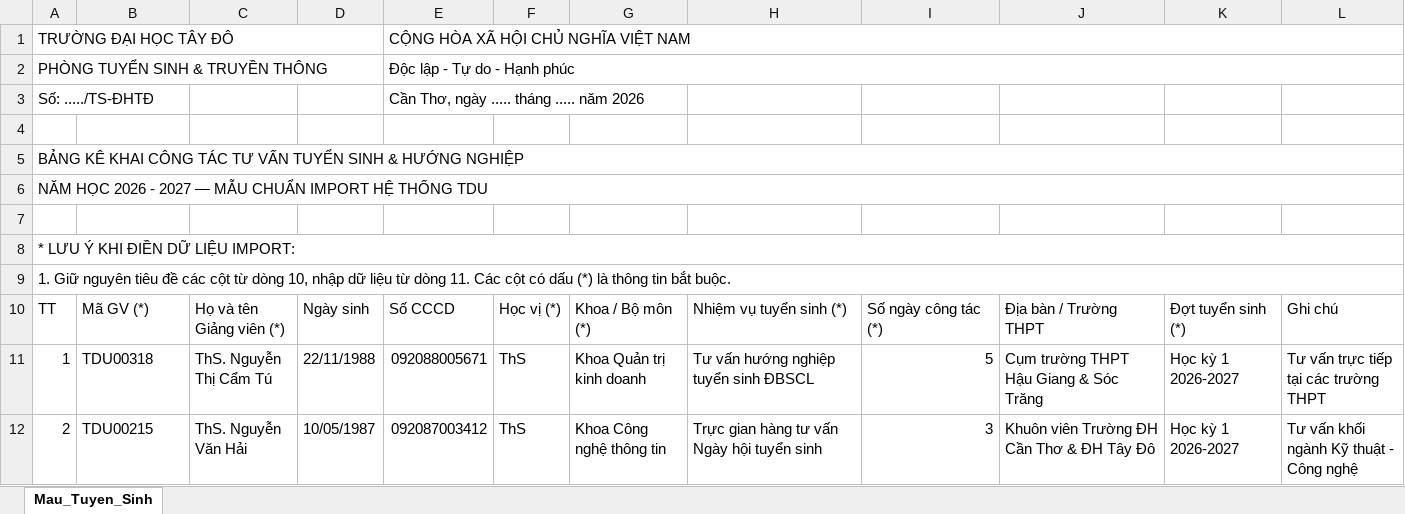
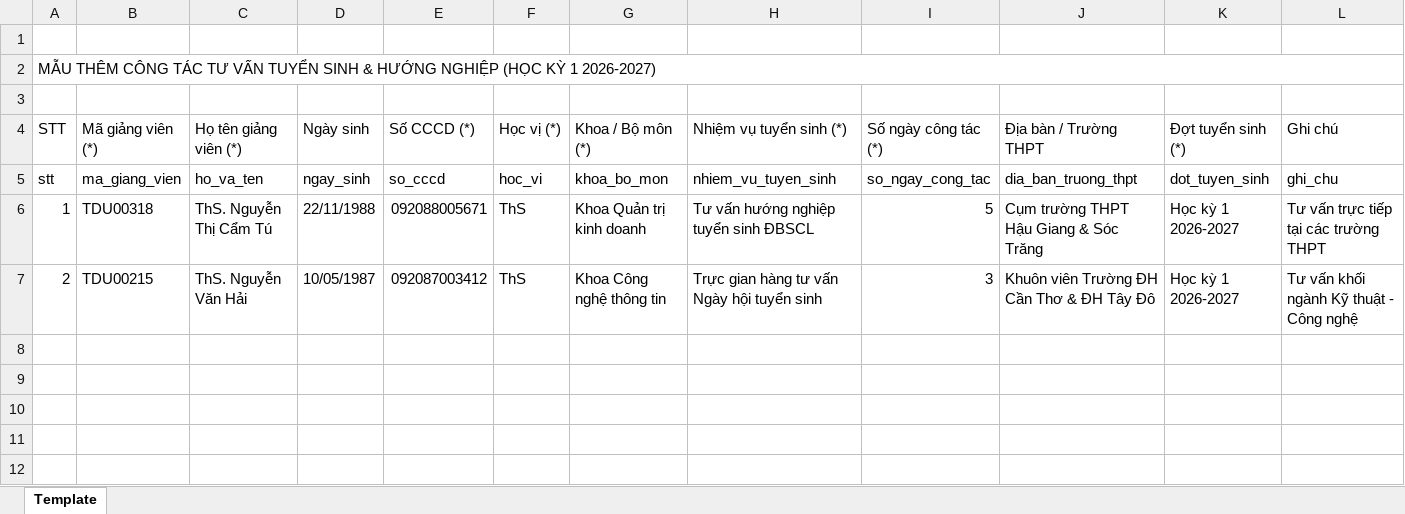
Before and after one commit to mainhutlong/thantoan, an Excel workbook: public/templates/Mau_Tuyen_Sinh_Truyen_Thong_TDU_2026_2027.xlsx, sheet Template, drawn as a sheet; values as stored, in another font and other column widths than the file's, no cell formats; removed rows and columns are numbered as before the commit, all else as after; the diff names each change by its address in the sheet, - before the commit and + after, or states it on an @@ line.

```diff
--- a/public/templates/Mau_Tuyen_Sinh_Truyen_Thong_TDU_2026_2027.xlsx (sheet Template)
+++ b/public/templates/Mau_Tuyen_Sinh_Truyen_Thong_TDU_2026_2027.xlsx (sheet Template)
-sheet tab: Mau_Tuyen_Sinh
+sheet tab: Template
-row 1: TRƯỜNG ĐẠI HỌC TÂY ĐÔ |  |  |  | CỘNG HÒA XÃ HỘI CHỦ NGHĨA VIỆT NAM
-row 2: PHÒNG TUYỂN SINH & TRUYỀN THÔNG |  |  |  | Độc lập - Tự do - Hạnh phúc
-row 3: Số: ...../TS-ĐHTĐ |  |  |  | Cần Thơ, ngày ..... tháng ..... năm 2026
-A2 (STT): BẢNG KÊ KHAI CÔNG TÁC TƯ VẤN TUYỂN SINH & HƯỚNG NGHIỆP
+A2 (STT): MẪU THÊM CÔNG TÁC TƯ VẤN TUYỂN SINH & HƯỚNG NGHIỆP (HỌC KỲ 1 2026-2027)
-row 6: NĂM HỌC 2026 - 2027 — MẪU CHUẨN IMPORT HỆ THỐNG TDU
-row 8: * LƯU Ý KHI ĐIỀN DỮ LIỆU IMPORT:
-row 9: 1. Giữ nguyên tiêu đề các cột từ dòng 10, nhập dữ liệu từ dòng 11. Các cột có dấu (*) là thông tin bắt buộc.
-A4: TT
+A4: STT
-B4: Mã GV (*)
+B4: Mã giảng viên (*)
-C4: Họ và tên Giảng viên (*)
+C4: Họ tên giảng viên (*)
-E4: Số CCCD
+E4: Số CCCD (*)
+row 5: stt | ma_giang_vien | ho_va_ten | ngay_sinh | so_cccd | hoc_vi | khoa_bo_mon | nhiem_vu_tuyen_sinh | so_ngay_cong_tac | dia_ban_truong_thpt | dot_tuyen_sinh | ghi_chu
```
Also changed, not shown: cell formats, public/templates/Mau_Co_Van_Hoc_Tap_TDU_2026_2027.xlsx, public/templates/Mau_Do_An_Khoa_Luan_Tot_Nghiep_TDU_2026_2027.xlsx, 23 other files.
